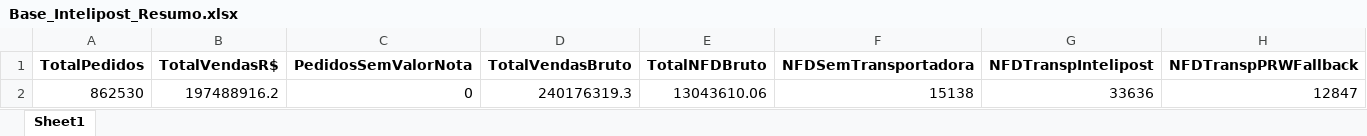
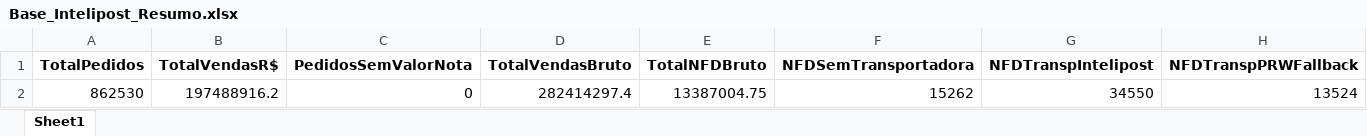
Before and after one commit to Renato-Donadel/monitor-pedidos, an Excel workbook: data/Base_Intelipost_Resumo.xlsx, sheet Sheet1, drawn as a sheet; values as stored, in another font and other column widths than the file's, no borders; the diff names each change by its address in the sheet, - before the commit and + after, or states it on an @@ line.

```diff
--- a/data/Base_Intelipost_Resumo.xlsx (sheet Sheet1)
+++ b/data/Base_Intelipost_Resumo.xlsx (sheet Sheet1)
-D2 (TotalVendasBruto): 240176319.3
+D2 (TotalVendasBruto): 282414297.4
-E2 (TotalNFDBruto): 13043610.06
+E2 (TotalNFDBruto): 13387004.75
-F2 (NFDSemTransportadora): 15138
+F2 (NFDSemTransportadora): 15262
-G2 (NFDTranspIntelipost): 33636
+G2 (NFDTranspIntelipost): 34550
-H2 (NFDTranspPRWFallback): 12847
+H2 (NFDTranspPRWFallback): 13524
```
Also changed, not shown: data/Base_Similaridade_Tarifarios.xlsx, 1 other file.
